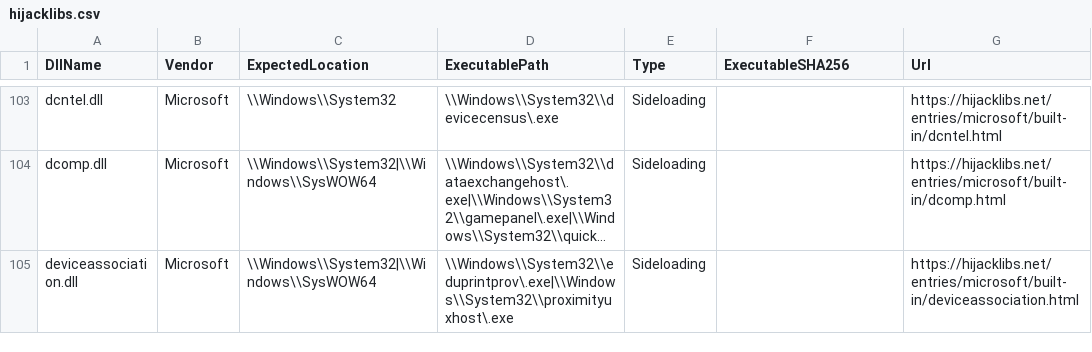
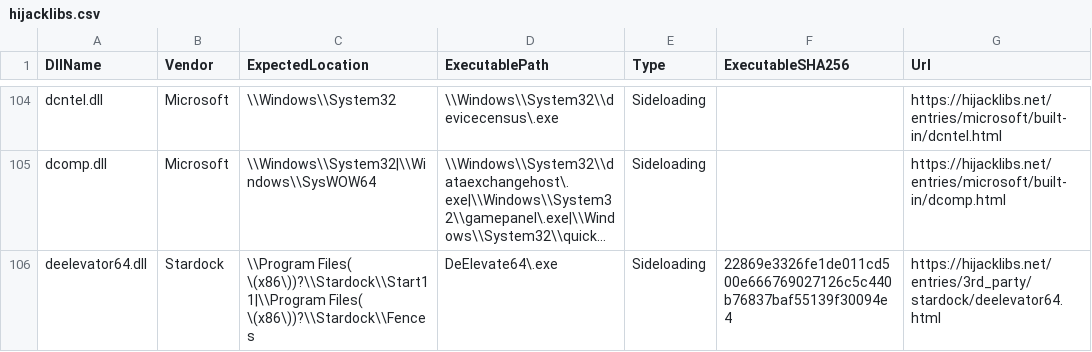
Before and after one commit to mgreen27/DetectRaptor, a CSV file: csv/hijacklibs.csv, drawn as a sheet; only a part is shown, gaps mark what is left out; the shorter side is filled out with more unchanged rows; long unchanged cells end in …; the diff covers the shown part only; the diff names each change by its address in the sheet, - before the commit and + after, or states it on an @@ line.

```diff
--- a/csv/hijacklibs.csv
+++ b/csv/hijacklibs.csv
+row 106: deelevator64.dll | Stardock | \\Program Files( \(x86\))?\\Stardock\\Start11|\\Program Files( \(x86\))?\\Stardock\\Fences | DeElevate64\.exe | Sideloading | 22869e3326fe1de011cd500e666769027126c5c440b76837baf55139f30094e4 | https://hijacklibs.net/entries/3rd_party/stardock/deelevator64.html
```
Also changed, not shown: 7 added rows and 2 edited cells elsewhere in this file, csv/MFT.csv, csv/MFT_RMM_Coverage.csv, 10 other files.
